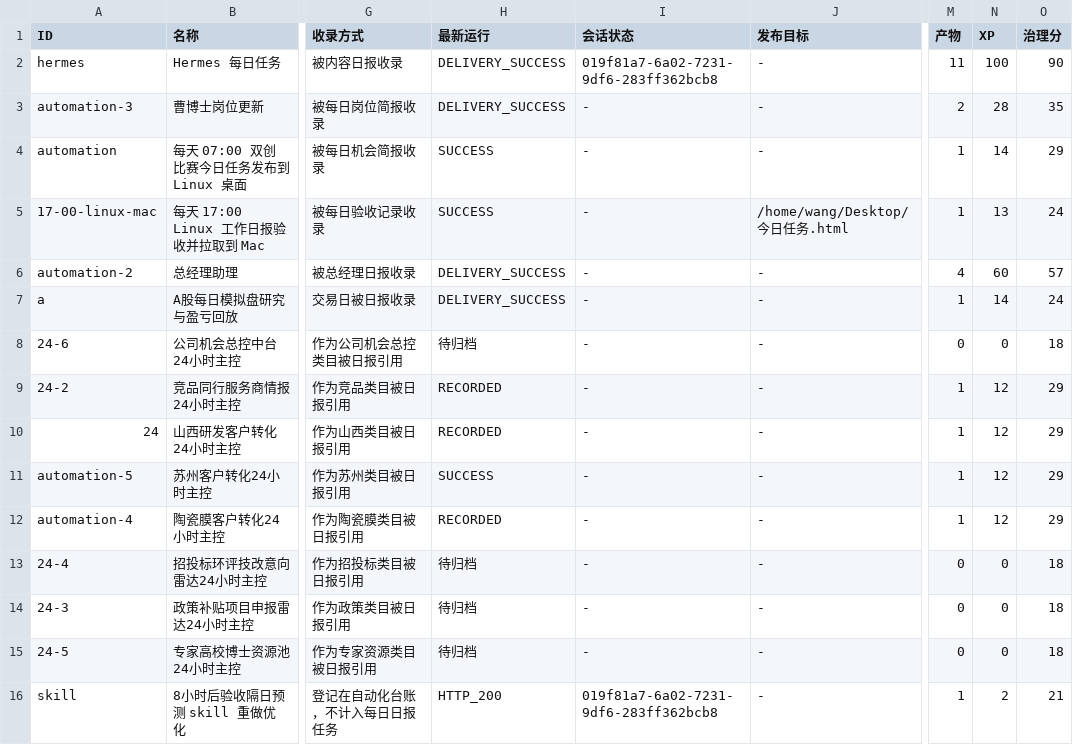
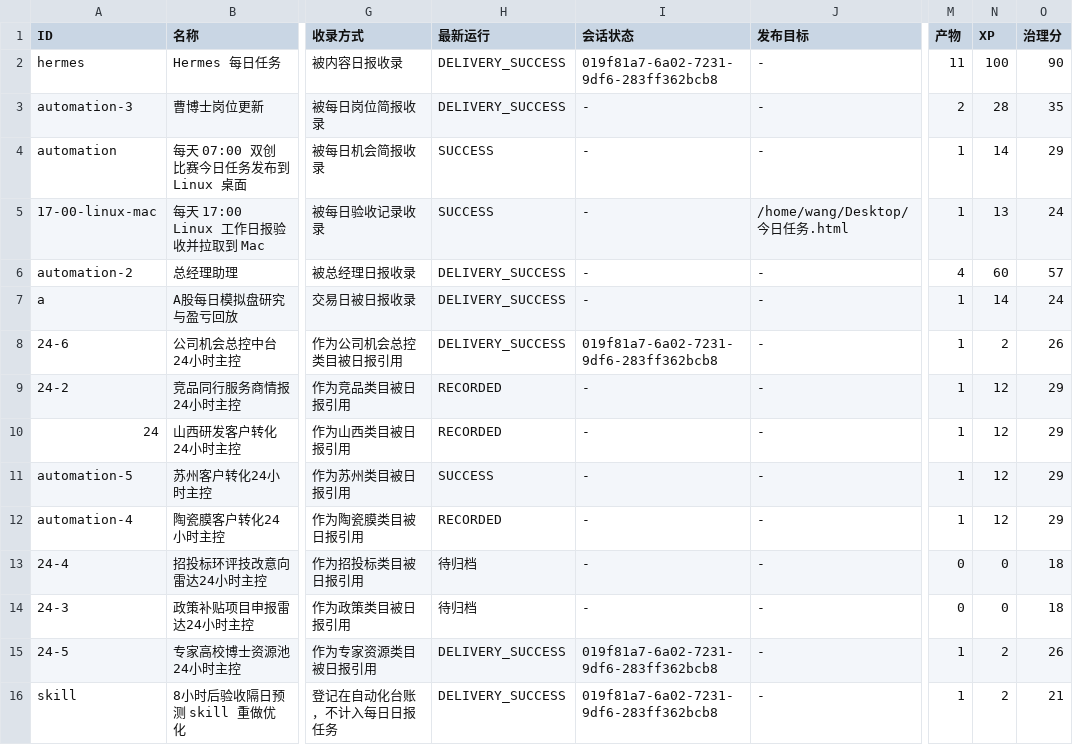
Before and after one commit to schovayang-creator/automation-command-center, a CSV file: data/tables/automation-ledger.csv, drawn as a sheet; only a part is shown, gaps mark what is left out; the diff names each change by its address in the sheet, - before the commit and + after, or states it on an @@ line.

```diff
--- a/data/tables/automation-ledger.csv
+++ b/data/tables/automation-ledger.csv
-H8 (最新运行): 待归档
+H8 (最新运行): DELIVERY_SUCCESS
-I8 (会话状态): -
+I8 (会话状态): 019f81a7-6a02-7231-9df6-283ff362bcb8
-M8 (产物): 0
+M8 (产物): 1
-N8 (XP): 0
+N8 (XP): 2
-O8 (治理分): 18
+O8 (治理分): 26
-H15 (最新运行): 待归档
+H15 (最新运行): DELIVERY_SUCCESS
-I15 (会话状态): -
+I15 (会话状态): 019f81a7-6a02-7231-9df6-283ff362bcb8
-M15 (产物): 0
+M15 (产物): 1
-N15 (XP): 0
+N15 (XP): 2
-O15 (治理分): 18
+O15 (治理分): 26
-H16 (最新运行): HTTP_200
+H16 (最新运行): DELIVERY_SUCCESS
```
Also changed, not shown: data/tables/system-summary.csv, data/tables/track-ledger.csv, 21 other files.
